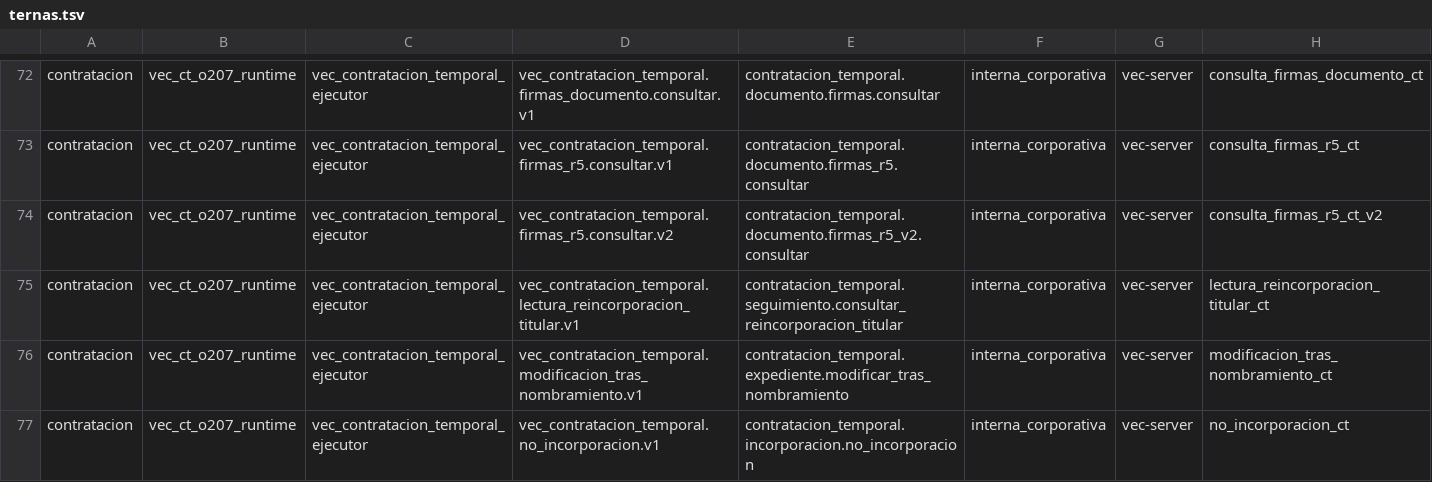
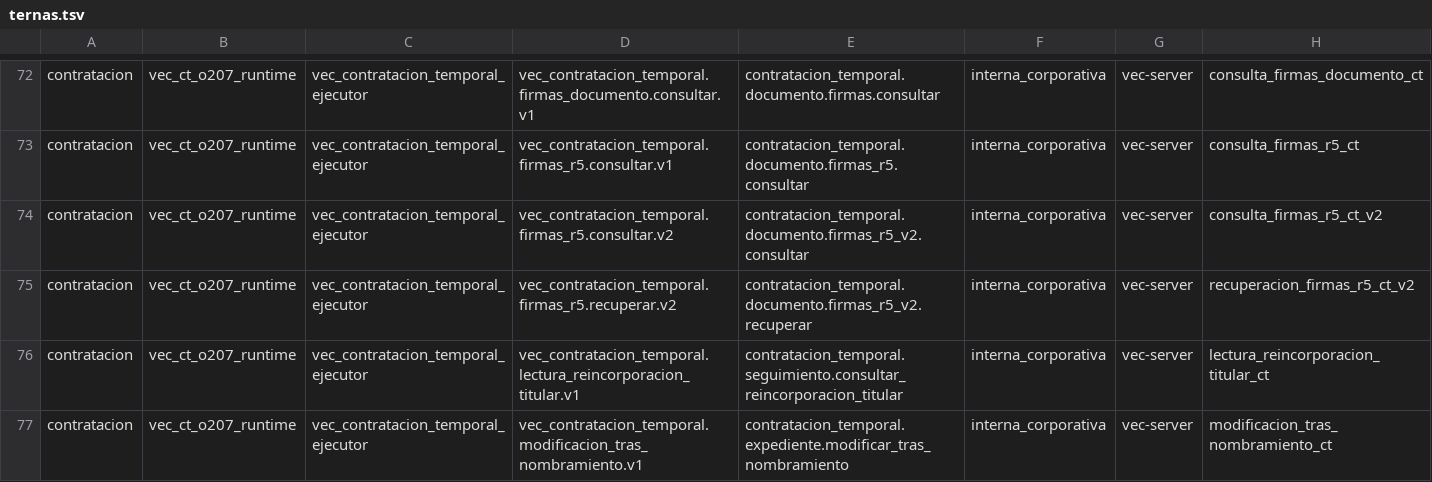
Before and after one commit to aavidad/VEC_Diputacion_app, a TSV file: deploy/principal/origen_consumos_ad172/ternas.tsv, drawn as a sheet; only a part is shown, gaps mark what is left out; the shorter side is filled out with more unchanged rows.

Commit message:
Documenta origen nominal y ensayo de recuperación histórica

```diff
--- a/deploy/principal/origen_consumos_ad172/ternas.tsv
+++ b/deploy/principal/origen_consumos_ad172/ternas.tsv
@@ -74,2 +74,3 @@ contratacion	vec_ct_o207_runtime	vec_contratacion_temporal_ejecutor	vec_contrata
 contratacion	vec_ct_o207_runtime	vec_contratacion_temporal_ejecutor	vec_contratacion_temporal.firmas_r5.consultar.v2	contratacion_temporal.documento.firmas_r5_v2.consultar	interna_corporativa	vec-server	consulta_firmas_r5_ct_v2
+contratacion	vec_ct_o207_runtime	vec_contratacion_temporal_ejecutor	vec_contratacion_temporal.firmas_r5.recuperar.v2	contratacion_temporal.documento.firmas_r5_v2.recuperar	interna_corporativa	vec-server	recuperacion_firmas_r5_ct_v2
 contratacion	vec_ct_o207_runtime	vec_contratacion_temporal_ejecutor	vec_contratacion_temporal.lectura_reincorporacion_titular.v1	contratacion_temporal.seguimiento.consultar_reincorporacion_titular	interna_corporativa	vec-server	lectura_reincorporacion_titular_ct
```
Also changed, not shown: 2 other files.
